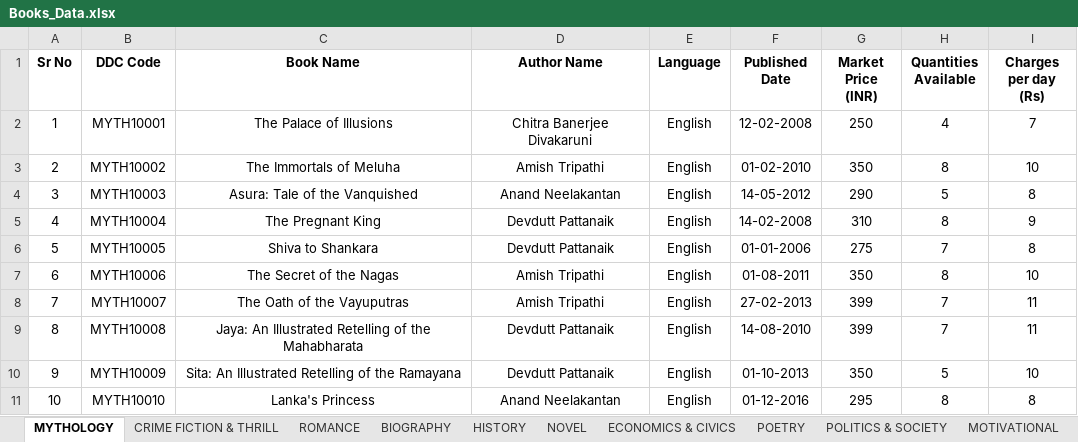
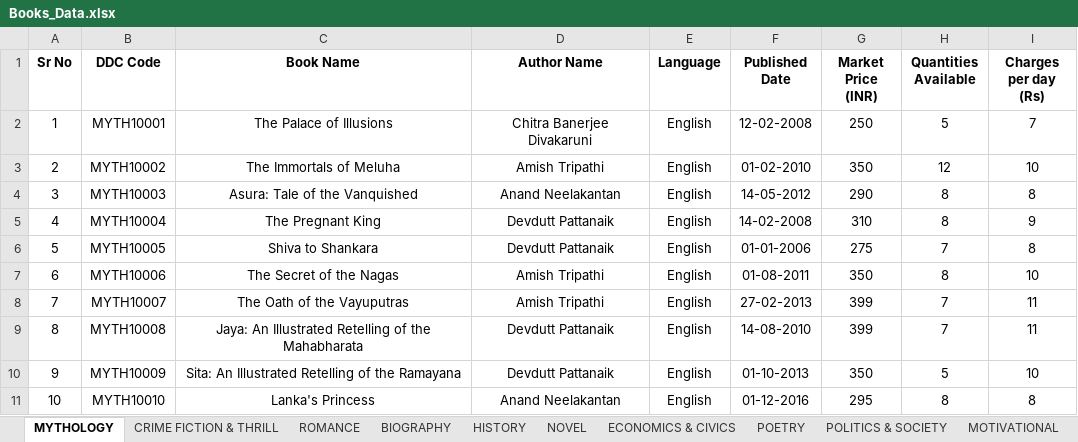
Before and after one commit to MJJ-TechWorld/Library_Login_Program, an Excel workbook: Library/Library_Data/Books_Data.xlsx, sheet MYTHOLOGY, drawn as a sheet; values as stored, in another font and other column widths than the file's, no borders; the diff names each change by its address in the sheet, - before the commit and + after, or states it on an @@ line.

```diff
--- a/Library/Library_Data/Books_Data.xlsx (sheet MYTHOLOGY)
+++ b/Library/Library_Data/Books_Data.xlsx (sheet MYTHOLOGY)
-H2 (Quantities Available): 4
+H2 (Quantities Available): 5
-H3 (Quantities Available): 8
+H3 (Quantities Available): 12
-H4 (Quantities Available): 5
+H4 (Quantities Available): 8
```
Also changed, not shown: sheet ROMANCE, sheet NOVEL, sheet HISTORY, Library/Library_Data/Data.xlsx, 6 other files.
